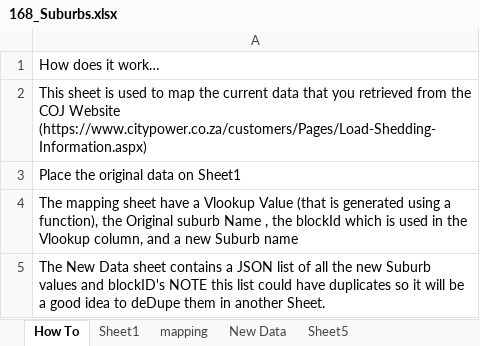
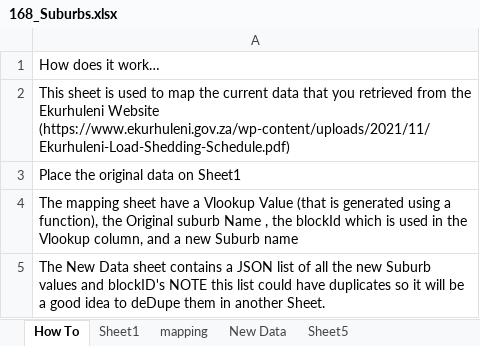
Before and after one commit to Ruandv/sa-loadshedding-api, an Excel workbook: JSONData/xlsFiles/168_Suburbs.xlsx, sheet How To, drawn as a sheet; values as stored, in another font and other column widths than the file's, no borders; the diff names each change by its address in the sheet, - before the commit and + after, or states it on an @@ line.

```diff
--- a/JSONData/xlsFiles/168_Suburbs.xlsx (sheet How To)
+++ b/JSONData/xlsFiles/168_Suburbs.xlsx (sheet How To)
-A2: …from the COJ Website (https://www.citypower.co.za/customers/Pages/Load-Shedding-Information.aspx)
+A2: …from the Ekurhuleni Website (https://www.ekurhuleni.gov.za/wp-content/uploads/2021/11/Ekurhuleni-Load-Shedding-Schedule.pdf)
```
Also changed, not shown: sheet New Data, sheet Sheet1, sheet mapping, sheet Sheet5, 5 other files.
